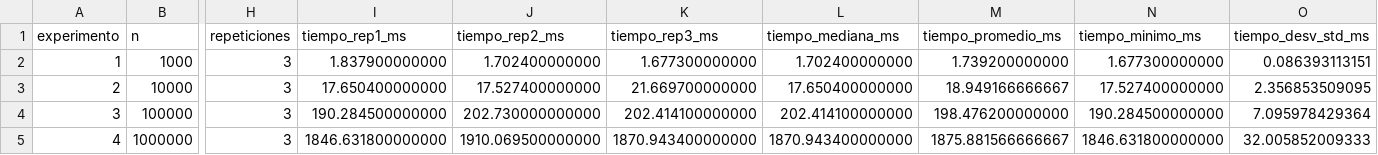
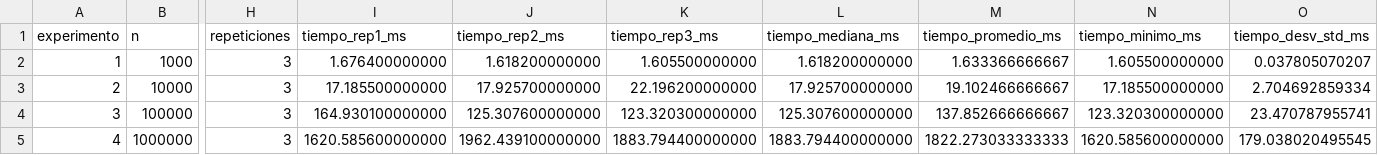
Before and after one commit to IsmaelGonz/Simulacion, a CSV file: practica7/resultados/resultados_python.csv, drawn as a sheet; only a part is shown, gaps mark what is left out; the diff names each change by its address in the sheet, - before the commit and + after, or states it on an @@ line.

```diff
--- a/practica7/resultados/resultados_python.csv
+++ b/practica7/resultados/resultados_python.csv
-I2 (tiempo_rep1_ms): 1.837900000000
+I2 (tiempo_rep1_ms): 1.676400000000
-J2 (tiempo_rep2_ms): 1.702400000000
+J2 (tiempo_rep2_ms): 1.618200000000
-K2 (tiempo_rep3_ms): 1.677300000000
+K2 (tiempo_rep3_ms): 1.605500000000
-L2 (tiempo_mediana_ms): 1.702400000000
+L2 (tiempo_mediana_ms): 1.618200000000
-M2 (tiempo_promedio_ms): 1.739200000000
+M2 (tiempo_promedio_ms): 1.633366666667
-N2 (tiempo_minimo_ms): 1.677300000000
+N2 (tiempo_minimo_ms): 1.605500000000
-O2 (tiempo_desv_std_ms): 0.086393113151
+O2 (tiempo_desv_std_ms): 0.037805070207
-I3 (tiempo_rep1_ms): 17.650400000000
+I3 (tiempo_rep1_ms): 17.185500000000
-J3 (tiempo_rep2_ms): 17.527400000000
+J3 (tiempo_rep2_ms): 17.925700000000
-K3 (tiempo_rep3_ms): 21.669700000000
+K3 (tiempo_rep3_ms): 22.196200000000
-L3 (tiempo_mediana_ms): 17.650400000000
+L3 (tiempo_mediana_ms): 17.925700000000
-M3 (tiempo_promedio_ms): 18.949166666667
+M3 (tiempo_promedio_ms): 19.102466666667
-N3 (tiempo_minimo_ms): 17.527400000000
+N3 (tiempo_minimo_ms): 17.185500000000
-O3 (tiempo_desv_std_ms): 2.356853509095
+O3 (tiempo_desv_std_ms): 2.704692859334
-I4 (tiempo_rep1_ms): 190.284500000000
+I4 (tiempo_rep1_ms): 164.930100000000
-J4 (tiempo_rep2_ms): 202.730000000000
+J4 (tiempo_rep2_ms): 125.307600000000
-K4 (tiempo_rep3_ms): 202.414100000000
+K4 (tiempo_rep3_ms): 123.320300000000
-L4 (tiempo_mediana_ms): 202.414100000000
+L4 (tiempo_mediana_ms): 125.307600000000
-M4 (tiempo_promedio_ms): 198.476200000000
+M4 (tiempo_promedio_ms): 137.852666666667
-N4 (tiempo_minimo_ms): 190.284500000000
+N4 (tiempo_minimo_ms): 123.320300000000
-O4 (tiempo_desv_std_ms): 7.095978429364
+O4 (tiempo_desv_std_ms): 23.470787955741
-I5 (tiempo_rep1_ms): 1846.631800000000
+I5 (tiempo_rep1_ms): 1620.585600000000
-J5 (tiempo_rep2_ms): 1910.069500000000
+J5 (tiempo_rep2_ms): 1962.439100000000
-K5 (tiempo_rep3_ms): 1870.943400000000
+K5 (tiempo_rep3_ms): 1883.794400000000
-L5 (tiempo_mediana_ms): 1870.943400000000
+L5 (tiempo_mediana_ms): 1883.794400000000
-M5 (tiempo_promedio_ms): 1875.881566666667
+M5 (tiempo_promedio_ms): 1822.273033333333
-N5 (tiempo_minimo_ms): 1846.631800000000
+N5 (tiempo_minimo_ms): 1620.585600000000
-O5 (tiempo_desv_std_ms): 32.005852009333
+O5 (tiempo_desv_std_ms): 179.038020495545
```
Also changed, not shown: 2 other files.
